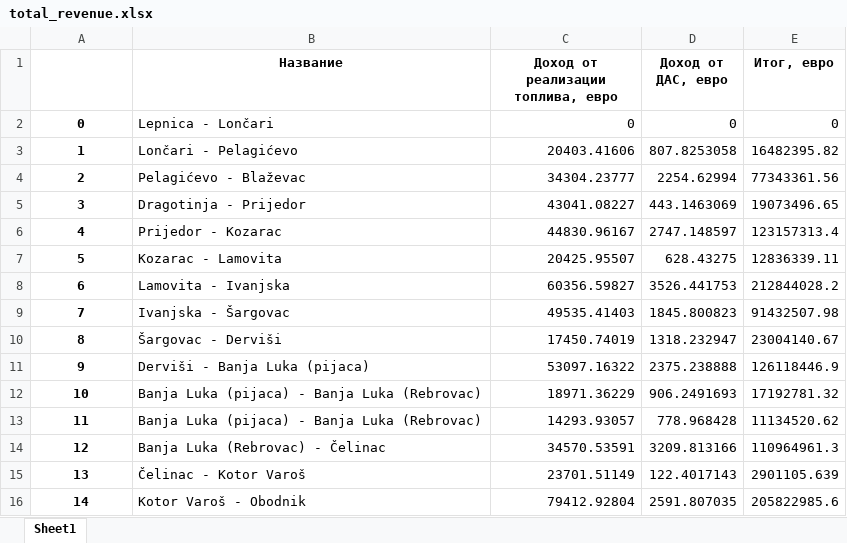
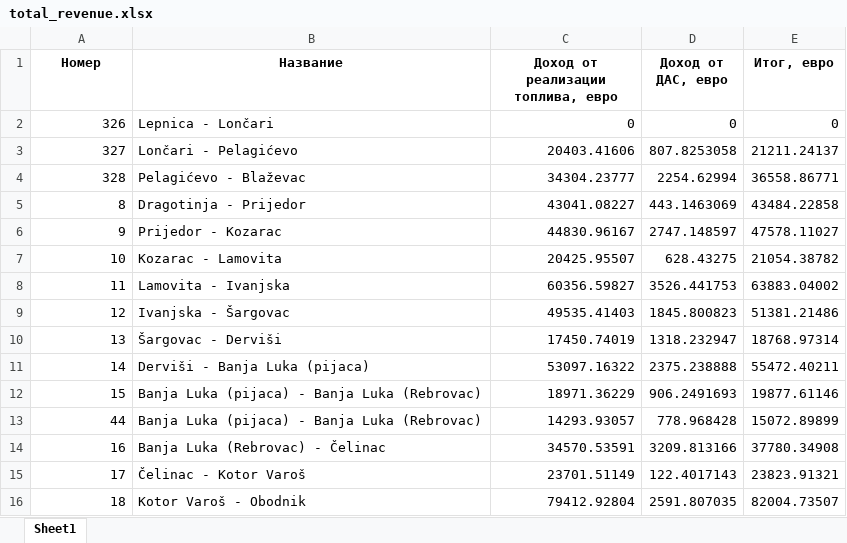
Before and after one commit to karimvafin/NestroHackathon, an Excel workbook: data/revenue/output/total_revenue.xlsx, sheet Sheet1, drawn as a sheet; only a part is shown; values as stored, in another font and other column widths than the file's, no borders; the diff covers the shown part only; the diff names each change by its address in the sheet, - before the commit and + after, or states it on an @@ line.

```diff
--- a/data/revenue/output/total_revenue.xlsx (sheet Sheet1)
+++ b/data/revenue/output/total_revenue.xlsx (sheet Sheet1)
-A1: (empty)
+A1: Номер
-A2 (Номер): 0
+A2 (Номер): 326
@@ A2:A16 bold: on → off, alignment: center → right @@
-A3 (Номер): 1
+A3 (Номер): 327
-E3 (Итог, евро): 16482395.82
+E3 (Итог, евро): 21211.24137
-A4 (Номер): 2
+A4 (Номер): 328
-E4 (Итог, евро): 77343361.56
+E4 (Итог, евро): 36558.86771
-A5 (Номер): 3
+A5 (Номер): 8
-E5 (Итог, евро): 19073496.65
+E5 (Итог, евро): 43484.22858
-A6 (Номер): 4
+A6 (Номер): 9
-E6 (Итог, евро): 123157313.4
+E6 (Итог, евро): 47578.11027
-A7 (Номер): 5
+A7 (Номер): 10
-E7 (Итог, евро): 12836339.11
+E7 (Итог, евро): 21054.38782
-A8 (Номер): 6
+A8 (Номер): 11
-E8 (Итог, евро): 212844028.2
+E8 (Итог, евро): 63883.04002
-A9 (Номер): 7
+A9 (Номер): 12
-E9 (Итог, евро): 91432507.98
+E9 (Итог, евро): 51381.21486
-A10 (Номер): 8
+A10 (Номер): 13
-E10 (Итог, евро): 23004140.67
+E10 (Итог, евро): 18768.97314
-A11 (Номер): 9
+A11 (Номер): 14
-E11 (Итог, евро): 126118446.9
+E11 (Итог, евро): 55472.40211
-A12 (Номер): 10
+A12 (Номер): 15
-E12 (Итог, евро): 17192781.32
+E12 (Итог, евро): 19877.61146
-A13 (Номер): 11
+A13 (Номер): 44
-E13 (Итог, евро): 11134520.62
+E13 (Итог, евро): 15072.89899
-A14 (Номер): 12
+A14 (Номер): 16
-E14 (Итог, евро): 110964961.3
+E14 (Итог, евро): 37780.34908
-A15 (Номер): 13
+A15 (Номер): 17
-E15 (Итог, евро): 2901105.639
+E15 (Итог, евро): 23823.91321
-A16 (Номер): 14
+A16 (Номер): 18
-E16 (Итог, евро): 205822985.6
+E16 (Итог, евро): 82004.73507
```
Also changed, not shown: 272 edited cells and cell formats elsewhere in this sheet, data/revenue/input/NameClients.xlsx, 1 other file.
